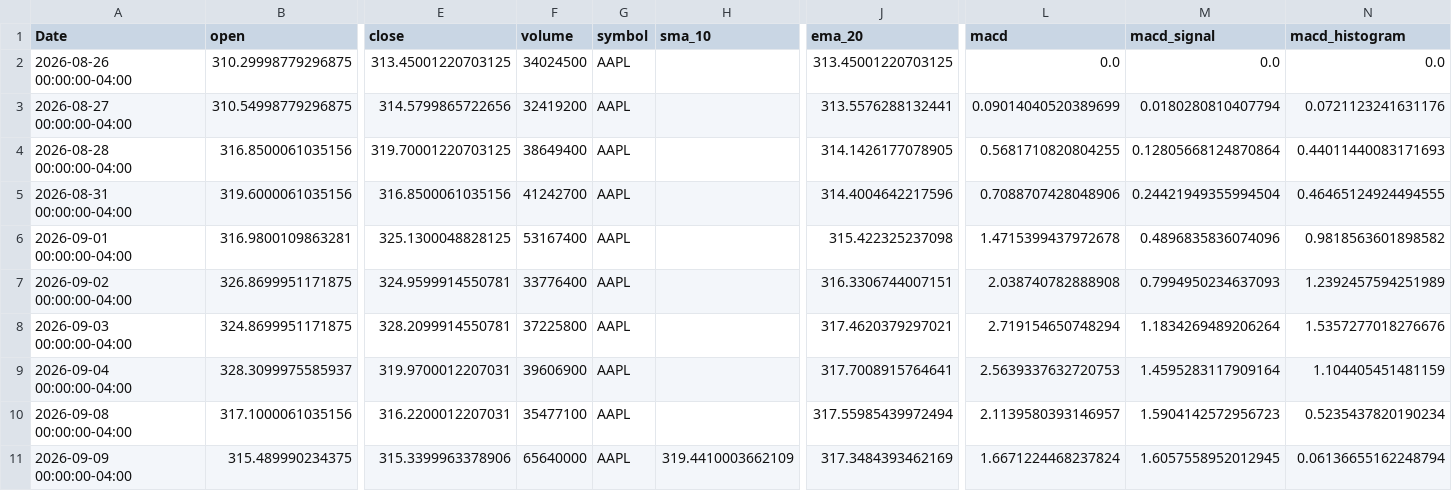
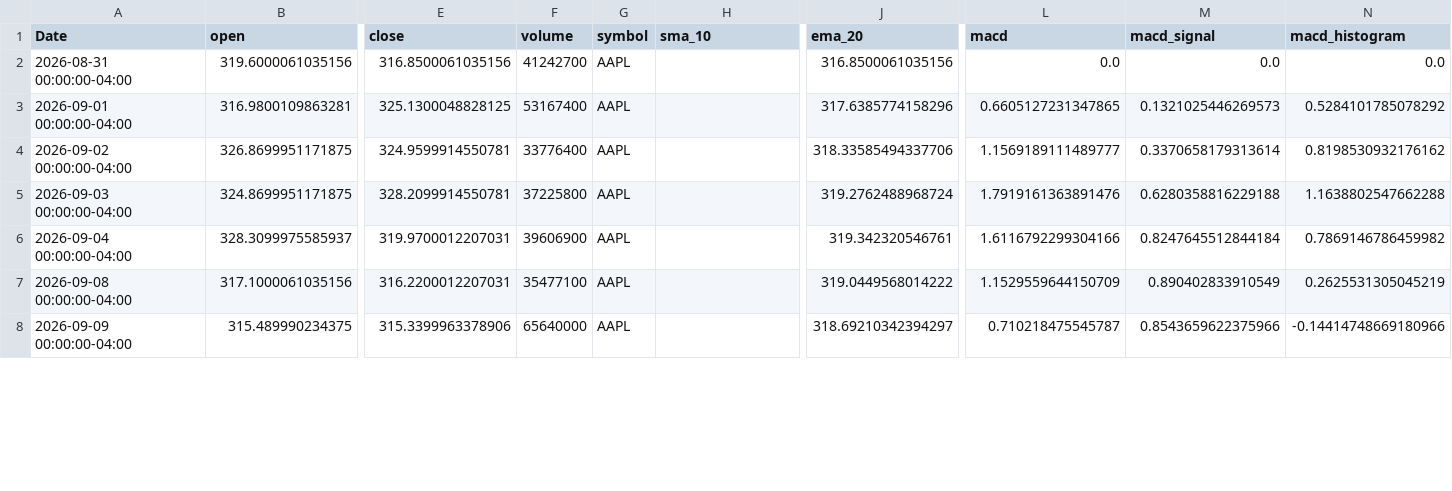
Before and after one commit to elrey85/Data-agent, a CSV file: analysis/AAPL_analysis.csv, drawn as a sheet; only a part is shown, gaps mark what is left out; removed rows and columns are numbered as before the commit, all else as after; rows hold the shown columns only; the diff covers the shown part only; the diff names each change by its address in the sheet, - before the commit and + after, or states it on an @@ line.

```diff
--- a/analysis/AAPL_analysis.csv
+++ b/analysis/AAPL_analysis.csv
-row 2: 2026-08-26 00:00:00-04:00 | 310.29998779296875 | 313.45001220703125 | 34024500 | AAPL |  | 313.45001220703125 | 0.0 | 0.0 | 0.0
-row 3: 2026-08-27 00:00:00-04:00 | 310.54998779296875 | 314.5799865722656 | 32419200 | AAPL |  | 313.5576288132441 | 0.09014040520389699 | 0.0180280810407794 | 0.0721123241631176
-row 4: 2026-08-28 00:00:00-04:00 | 316.8500061035156 | 319.70001220703125 | 38649400 | AAPL |  | 314.1426177078905 | 0.5681710820804255 | 0.12805668124870864 | 0.44011440083171693
-J2 (ema_20): 314.4004642217596
+J2 (ema_20): 316.8500061035156
-L2 (macd): 0.7088707428048906
+L2 (macd): 0.0
-M2 (macd_signal): 0.24421949355994504
+M2 (macd_signal): 0.0
-N2 (macd_histogram): 0.46465124924494555
+N2 (macd_histogram): 0.0
-J3 (ema_20): 315.422325237098
+J3 (ema_20): 317.6385774158296
-L3 (macd): 1.4715399437972678
+L3 (macd): 0.6605127231347865
-M3 (macd_signal): 0.4896835836074096
+M3 (macd_signal): 0.1321025446269573
-N3 (macd_histogram): 0.9818563601898582
+N3 (macd_histogram): 0.5284101785078292
-J4 (ema_20): 316.3306744007151
+J4 (ema_20): 318.33585494337706
-L4 (macd): 2.038740782888908
+L4 (macd): 1.1569189111489777
-M4 (macd_signal): 0.7994950234637093
+M4 (macd_signal): 0.3370658179313614
-N4 (macd_histogram): 1.2392457594251989
+N4 (macd_histogram): 0.8198530932176162
-J5 (ema_20): 317.4620379297021
+J5 (ema_20): 319.2762488968724
-L5 (macd): 2.719154650748294
+L5 (macd): 1.7919161363891476
-M5 (macd_signal): 1.1834269489206264
+M5 (macd_signal): 0.6280358816229188
-N5 (macd_histogram): 1.5357277018276676
+N5 (macd_histogram): 1.1638802547662288
-J6 (ema_20): 317.7008915764641
+J6 (ema_20): 319.342320546761
-L6 (macd): 2.5639337632720753
+L6 (macd): 1.6116792299304166
-M6 (macd_signal): 1.4595283117909164
+M6 (macd_signal): 0.8247645512844184
-N6 (macd_histogram): 1.104405451481159
+N6 (macd_histogram): 0.7869146786459982
-J7 (ema_20): 317.55985439972494
+J7 (ema_20): 319.0449568014222
-L7 (macd): 2.1139580393146957
+L7 (macd): 1.1529559644150709
-M7 (macd_signal): 1.5904142572956723
+M7 (macd_signal): 0.890402833910549
-N7 (macd_histogram): 0.5235437820190234
+N7 (macd_histogram): 0.2625531305045219
-H8 (sma_10): 319.4410003662109
+H8 (sma_10): (empty)
-J8 (ema_20): 317.3484393462169
+J8 (ema_20): 318.69210342394297
-L8 (macd): 1.6671224468237824
+L8 (macd): 0.710218475545787
-M8 (macd_signal): 1.6057558952012945
+M8 (macd_signal): 0.8543659622375966
-N8 (macd_histogram): 0.06136655162248794
+N8 (macd_histogram): -0.14414748669180966
```
Also changed, not shown: 1 added row and 64 edited cells elsewhere in this file, analysis/MSFT_analysis.csv, analysis/TSLA_analysis.csv, 4 other files.
